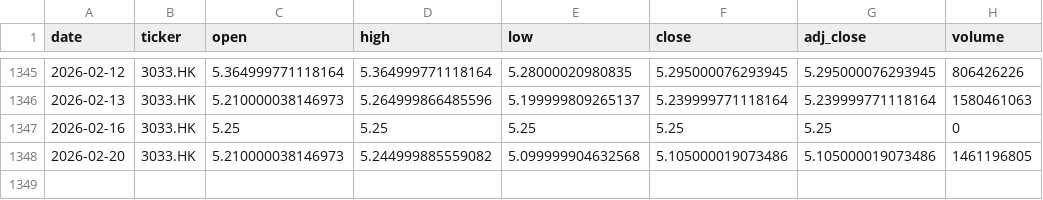
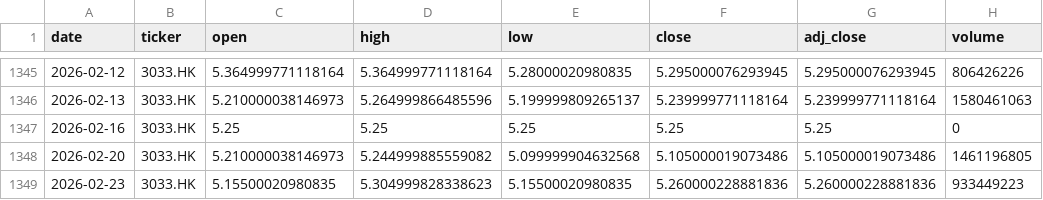
Before and after one commit to zid036116-ship-it/-, a CSV file: market_data/恒生科技ETF_南方__3033.HK.csv, drawn as a sheet; only a part is shown, gaps mark what is left out; the diff names each change by its address in the sheet, - before the commit and + after, or states it on an @@ line.

Commit message:
auto: update market_data 2026-02-23T08:03:02Z

```diff
--- a/market_data/恒生科技ETF_南方__3033.HK.csv
+++ b/market_data/恒生科技ETF_南方__3033.HK.csv
+row 1349: 2026-02-23 | 3033.HK | 5.15500020980835 | 5.304999828338623 | 5.15500020980835 | 5.260000228881836 | 5.260000228881836 | 933449223
```
Also changed, not shown: docs/market_data/Hang Seng 恒生指数___HSI.csv, docs/market_data/沪深300ETF_华泰柏瑞__510300.SS.csv, 3 other files.
